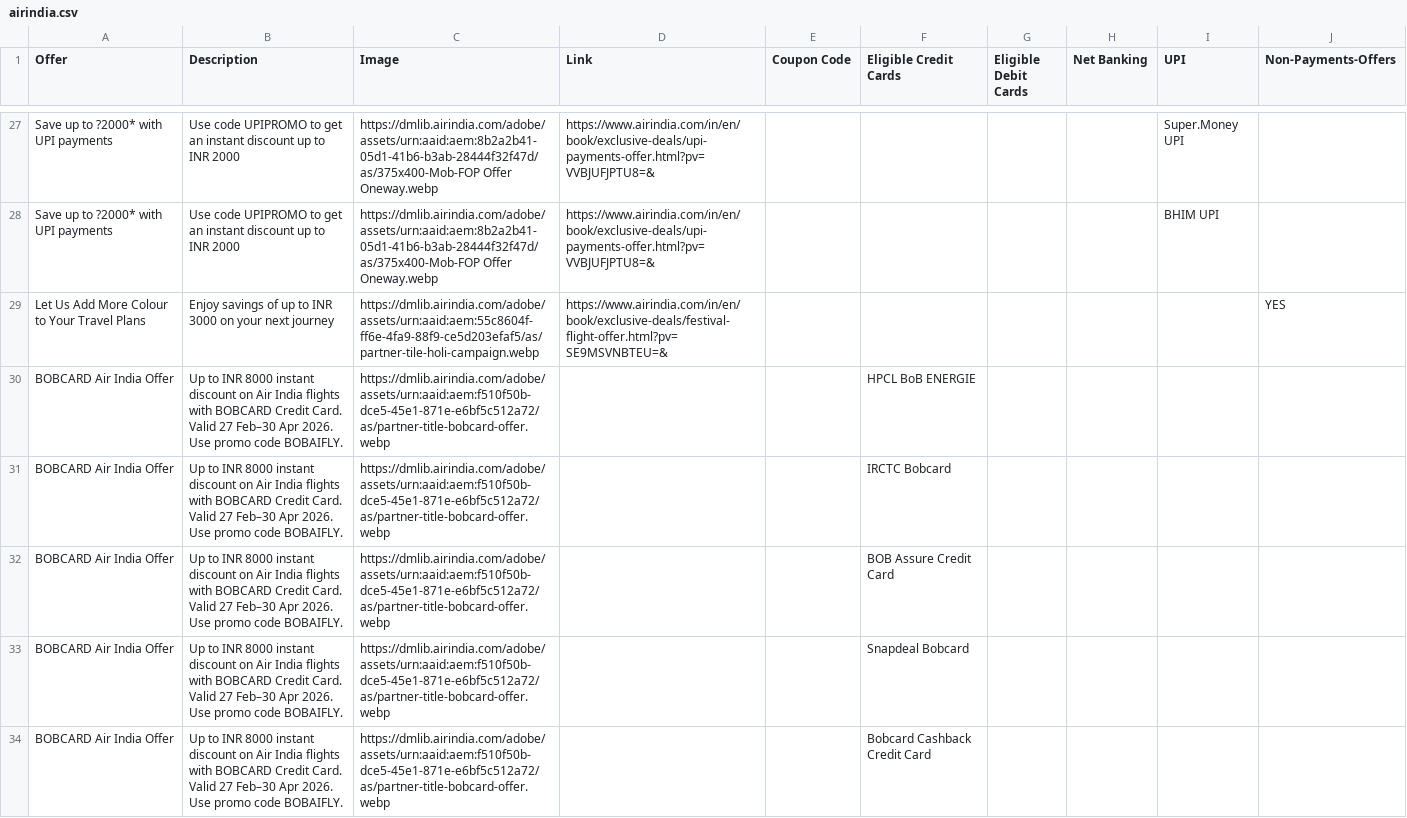
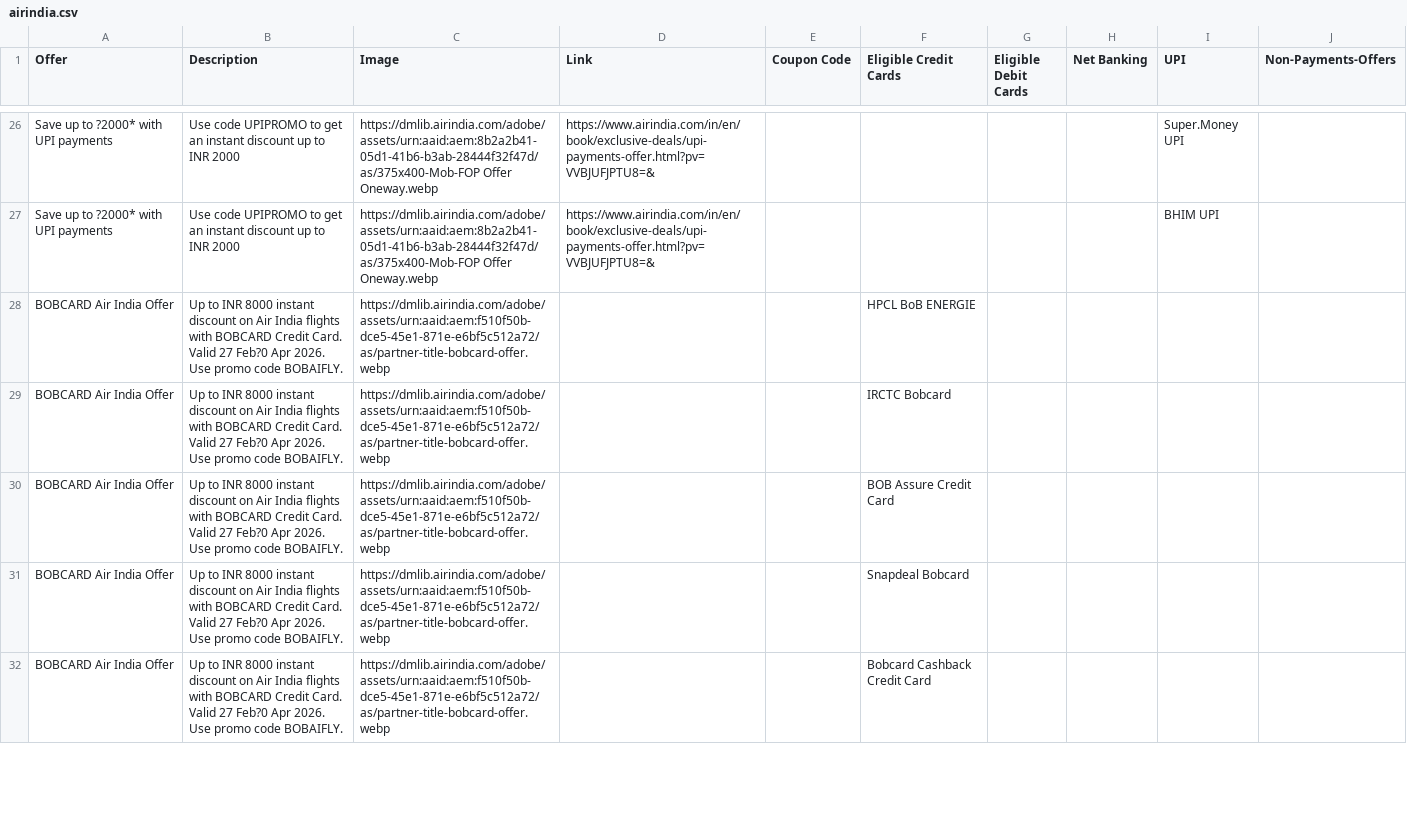
Before and after one commit to Myrupaya/airline-offers, a CSV file: public/airindia.csv, drawn as a sheet; only a part is shown, gaps mark what is left out; removed rows and columns are numbered as before the commit, all else as after; the diff covers the shown part only; the diff names each change by its address in the sheet, - before the commit and + after, or states it on an @@ line.

```diff
--- a/public/airindia.csv
+++ b/public/airindia.csv
-row 29: Let Us Add More Colour to Your Travel Plans | Enjoy savings of up to INR 3000 on your next journey | https://dmlib.airindia.com/adobe/assets/urn:aaid:aem:55c8604f-ff6e-4fa9-88f9-ce5d203efaf5/as/partner-tile-holi-campaign.webp | https://www.airindia.com/in/en/book/exclusive-deals/festival-flight-offer.html?pv=SE9MSVNBTEU=& |  |  |  |  |  | YES
-B28:B32 (Description): …Valid 27 Feb–30 Apr 2026.…
+B28:B32 (Description): …Valid 27 Feb?0 Apr 2026.…
```
Also changed, not shown: 1 removed row and 15 edited cells elsewhere in this file, 7 other files.
